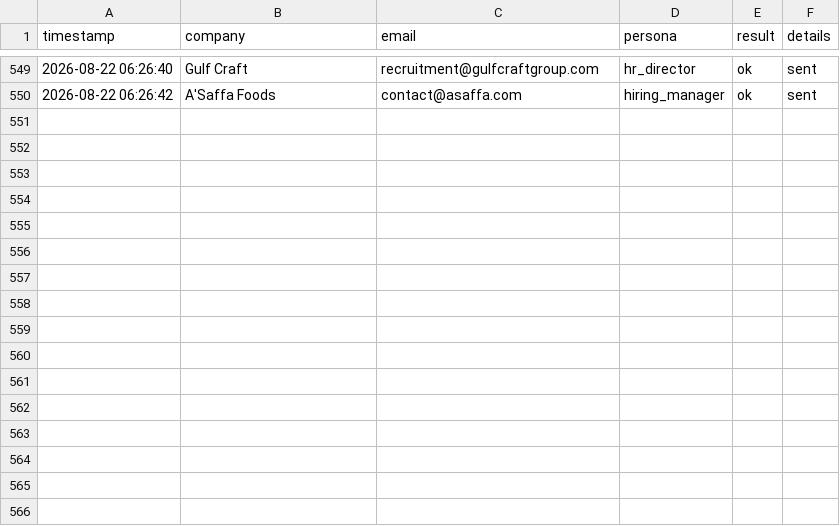
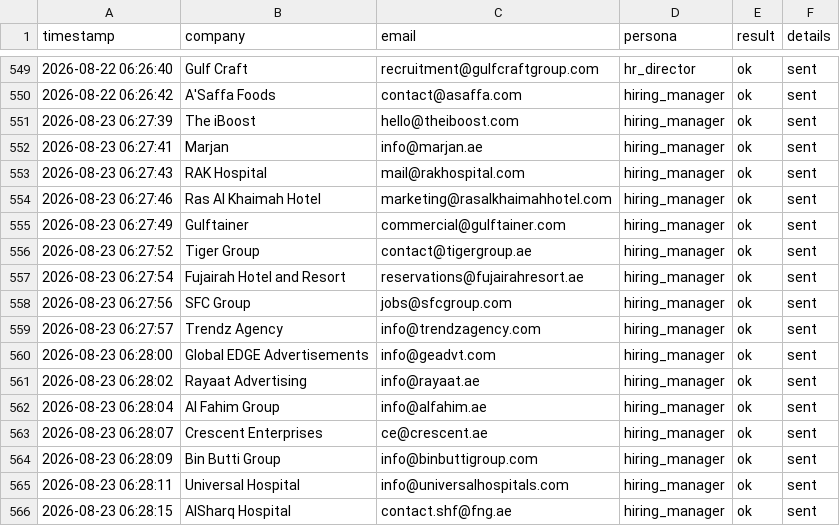
Before and after one commit to Nuredin-Moh/job-madinah, a CSV file: data/sent_log.csv, drawn as a sheet; only a part is shown, gaps mark what is left out; the diff names each change by its address in the sheet, - before the commit and + after, or states it on an @@ line.

```diff
--- a/data/sent_log.csv
+++ b/data/sent_log.csv
+row 551: 2026-08-23 06:27:39 | The iBoost | hello@theiboost.com | hiring_manager | ok | sent
+row 552: 2026-08-23 06:27:41 | Marjan | info@marjan.ae | hiring_manager | ok | sent
+row 553: 2026-08-23 06:27:43 | RAK Hospital | mail@rakhospital.com | hiring_manager | ok | sent
+row 554: 2026-08-23 06:27:46 | Ras Al Khaimah Hotel | marketing@rasalkhaimahhotel.com | hiring_manager | ok | sent
+row 555: 2026-08-23 06:27:49 | Gulftainer | commercial@gulftainer.com | hiring_manager | ok | sent
+row 556: 2026-08-23 06:27:52 | Tiger Group | contact@tigergroup.ae | hiring_manager | ok | sent
+row 557: 2026-08-23 06:27:54 | Fujairah Hotel and Resort | reservations@fujairahresort.ae | hiring_manager | ok | sent
+row 558: 2026-08-23 06:27:56 | SFC Group | jobs@sfcgroup.com | hiring_manager | ok | sent
+row 559: 2026-08-23 06:27:57 | Trendz Agency | info@trendzagency.com | hiring_manager | ok | sent
+row 560: 2026-08-23 06:28:00 | Global EDGE Advertisements | info@geadvt.com | hiring_manager | ok | sent
+row 561: 2026-08-23 06:28:02 | Rayaat Advertising | info@rayaat.ae | hiring_manager | ok | sent
+row 562: 2026-08-23 06:28:04 | Al Fahim Group | info@alfahim.ae | hiring_manager | ok | sent
+row 563: 2026-08-23 06:28:07 | Crescent Enterprises | ce@crescent.ae | hiring_manager | ok | sent
+row 564: 2026-08-23 06:28:09 | Bin Butti Group | info@binbuttigroup.com | hiring_manager | ok | sent
+row 565: 2026-08-23 06:28:11 | Universal Hospital | info@universalhospitals.com | hiring_manager | ok | sent
+row 566: 2026-08-23 06:28:15 | AlSharq Hospital | contact.shf@fng.ae | hiring_manager | ok | sent
```
Also changed, not shown: data/portal_queue.csv, data/sent_history.csv.
